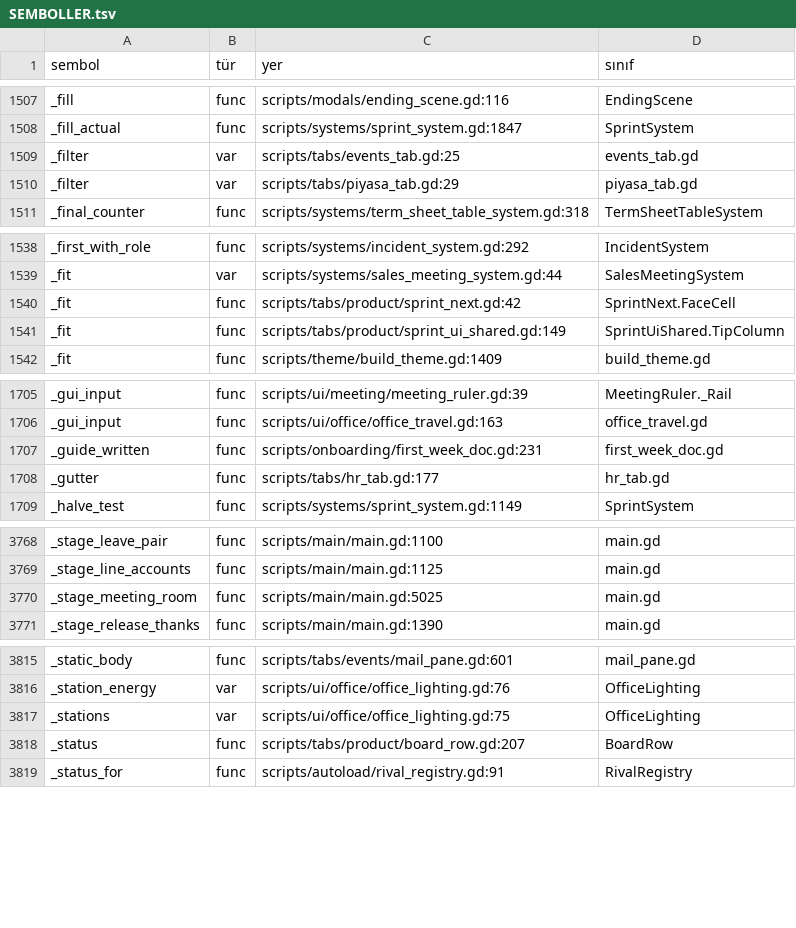
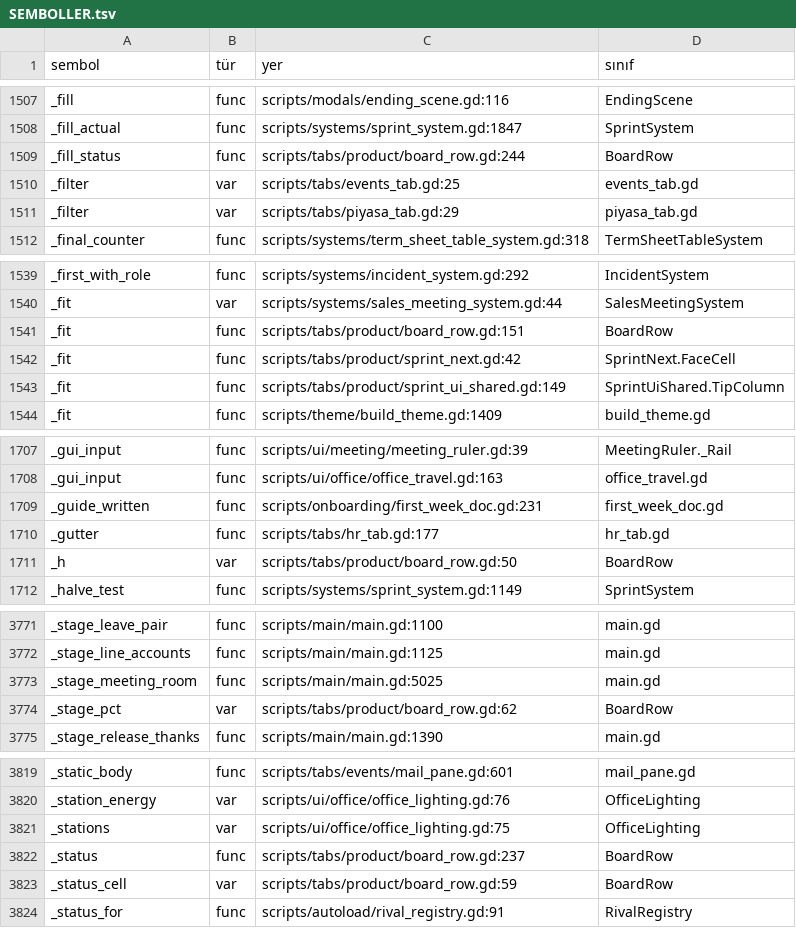
Before and after one commit to erdem1v/projectunicorn, a TSV file: project-unicorn/docs/kod_haritasi/SEMBOLLER.tsv, drawn as a sheet; only a part is shown, gaps mark what is left out; the diff covers the shown part only.

```diff
--- a/project-unicorn/docs/kod_haritasi/SEMBOLLER.tsv
+++ b/project-unicorn/docs/kod_haritasi/SEMBOLLER.tsv
@@ -1508,2 +1508,3 @@ _fill	func	scripts/modals/ending_scene.gd:116	EndingScene
 _fill_actual	func	scripts/systems/sprint_system.gd:1847	SprintSystem
+_fill_status	func	scripts/tabs/product/board_row.gd:244	BoardRow
 _filter	var	scripts/tabs/events_tab.gd:25	events_tab.gd
@@ -1539,2 +1540,3 @@ _first_with_role	func	scripts/systems/incident_system.gd:292	IncidentSystem
 _fit	var	scripts/systems/sales_meeting_system.gd:44	SalesMeetingSystem
+_fit	func	scripts/tabs/product/board_row.gd:151	BoardRow
 _fit	func	scripts/tabs/product/sprint_next.gd:42	SprintNext.FaceCell
@@ -1708,2 +1710,3 @@ _guide_written	func	scripts/onboarding/first_week_doc.gd:231	first_week_doc.gd
 _gutter	func	scripts/tabs/hr_tab.gd:177	hr_tab.gd
+_h	var	scripts/tabs/product/board_row.gd:50	BoardRow
 _halve_test	func	scripts/systems/sprint_system.gd:1149	SprintSystem
@@ -3770,2 +3773,3 @@ _stage_line_accounts	func	scripts/main/main.gd:1125	main.gd
 _stage_meeting_room	func	scripts/main/main.gd:5025	main.gd
+_stage_pct	var	scripts/tabs/product/board_row.gd:62	BoardRow
 _stage_release_thanks	func	scripts/main/main.gd:1390	main.gd
@@ -3817,3 +3821,4 @@ _station_energy	var	scripts/ui/office/office_lighting.gd:76	OfficeLighting
 _stations	var	scripts/ui/office/office_lighting.gd:75	OfficeLighting
-_status	func	scripts/tabs/product/board_row.gd:207	BoardRow
+_status	func	scripts/tabs/product/board_row.gd:237	BoardRow
+_status_cell	var	scripts/tabs/product/board_row.gd:59	BoardRow
 _status_for	func	scripts/autoload/rival_registry.gd:91	RivalRegistry
```
Also changed, not shown: 1 added row and 55 edited cells elsewhere in this file, project-unicorn/localization/strings.csv, 5 other files.
